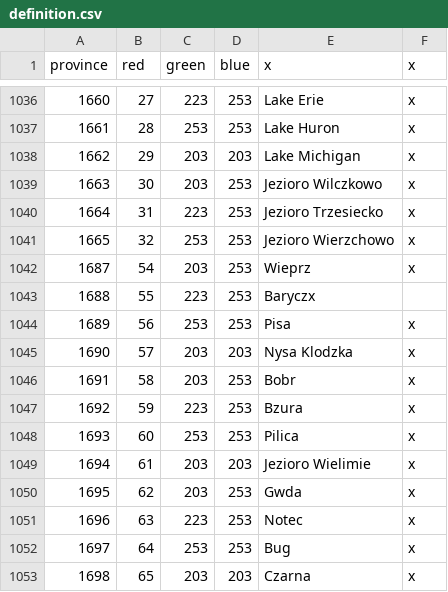
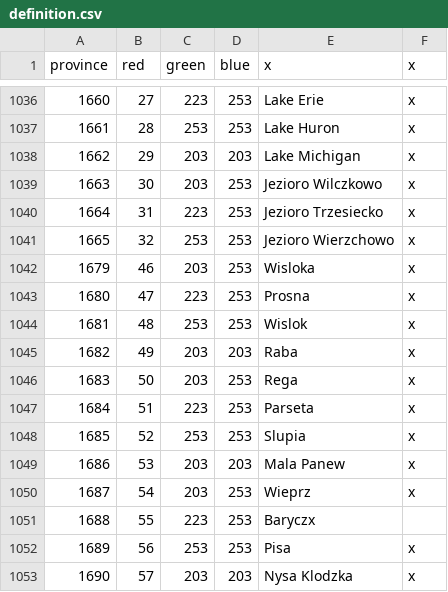
Before and after one commit to GminaUniversalis/Gmina-Universalis, a CSV file: map/definition.csv, drawn as a sheet; only a part is shown, gaps mark what is left out; the shorter side is filled out with more unchanged rows; the diff names each change by its address in the sheet, - before the commit and + after, or states it on an @@ line.

Commit message:
Wisłoka Prosna Wisłok Raba Rega Słupia Mała Panew
+ poprawka lokalizacji

```diff
--- a/map/definition.csv
+++ b/map/definition.csv
+row 1042: 1679 | 46 | 203 | 253 | Wisloka | x
+row 1043: 1680 | 47 | 223 | 253 | Prosna | x
+row 1044: 1681 | 48 | 253 | 253 | Wislok | x
+row 1045: 1682 | 49 | 203 | 203 | Raba | x
+row 1046: 1683 | 50 | 203 | 253 | Rega | x
+row 1047: 1684 | 51 | 223 | 253 | Parseta | x
+row 1048: 1685 | 52 | 253 | 253 | Slupia | x
+row 1049: 1686 | 53 | 203 | 203 | Mala Panew | x
```
Also changed, not shown: 13 other files.
